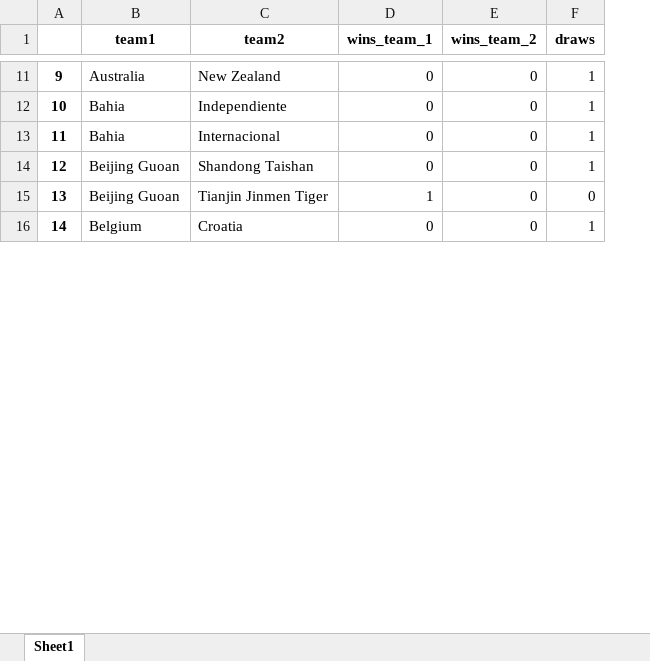
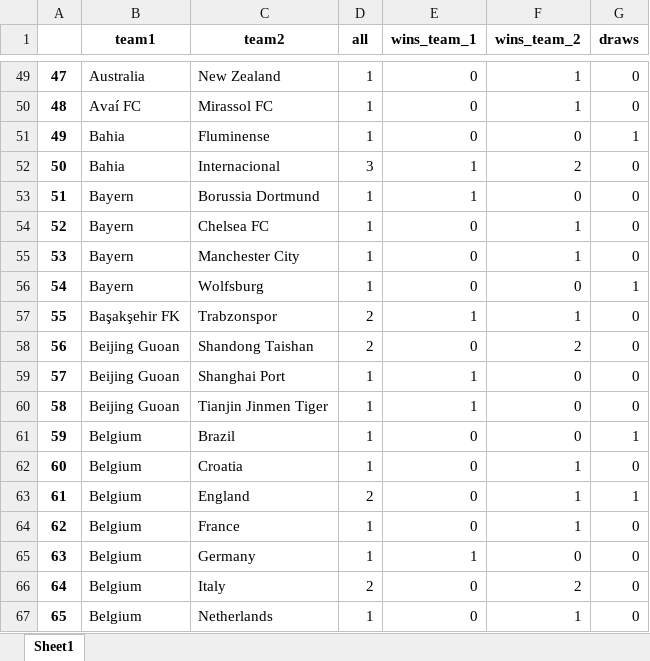
Before and after one commit to 101retro101/WatchDog, an Excel workbook: log_stat/test.xlsx, sheet Sheet1, drawn as a sheet; only a part is shown, gaps mark what is left out; values as stored, in another font and other column widths than the file's, no borders; addresses are those after the commit; the diff covers the shown part only; the diff names each change by its address in the sheet, - before the commit and + after, or states it on an @@ line.

```diff
--- a/log_stat/test.xlsx (sheet Sheet1)
+++ b/log_stat/test.xlsx (sheet Sheet1)
+column D (all), row 49: 1; row 51: 1; row 56: 1; row 58: 2; rows 60-61: 1 | 1
@@ column A renumbered between rows 5 and 221 @@
-F49 (wins_team_2): 0
+F49 (wins_team_2): 1
-G49 (draws): 1
+G49 (draws): 0
+row 50: 48 | Avaí FC | Mirassol FC | 1 | 0 | 1 | 0
-C51 (team2): Independiente
+C51 (team2): Fluminense
+row 52: 50 | Bahia | Internacional | 3 | 1 | 2 | 0
+row 53: 51 | Bayern | Borussia Dortmund | 1 | 1 | 0 | 0
+row 54: 52 | Bayern | Chelsea FC | 1 | 0 | 1 | 0
+row 55: 53 | Bayern | Manchester City | 1 | 0 | 1 | 0
-B56 (team1): Bahia
+B56 (team1): Bayern
-C56 (team2): Internacional
+C56 (team2): Wolfsburg
+row 57: 55 | Başakşehir FK | Trabzonspor | 2 | 1 | 1 | 0
-F58 (wins_team_2): 0
+F58 (wins_team_2): 2
-G58 (draws): 1
+G58 (draws): 0
+row 59: 57 | Beijing Guoan | Shanghai Port | 1 | 1 | 0 | 0
-C61 (team2): Croatia
+C61 (team2): Brazil
+row 62: 60 | Belgium | Croatia | 1 | 0 | 1 | 0
+row 63: 61 | Belgium | England | 2 | 0 | 1 | 1
+row 64: 62 | Belgium | France | 1 | 0 | 1 | 0
+row 65: 63 | Belgium | Germany | 1 | 1 | 0 | 0
+row 66: 64 | Belgium | Italy | 2 | 0 | 2 | 0
+row 67: 65 | Belgium | Netherlands | 1 | 0 | 1 | 0
```
Also changed, not shown: 160 added rows, 3 removed rows and 68 edited cells elsewhere in this sheet, 5 other files.
